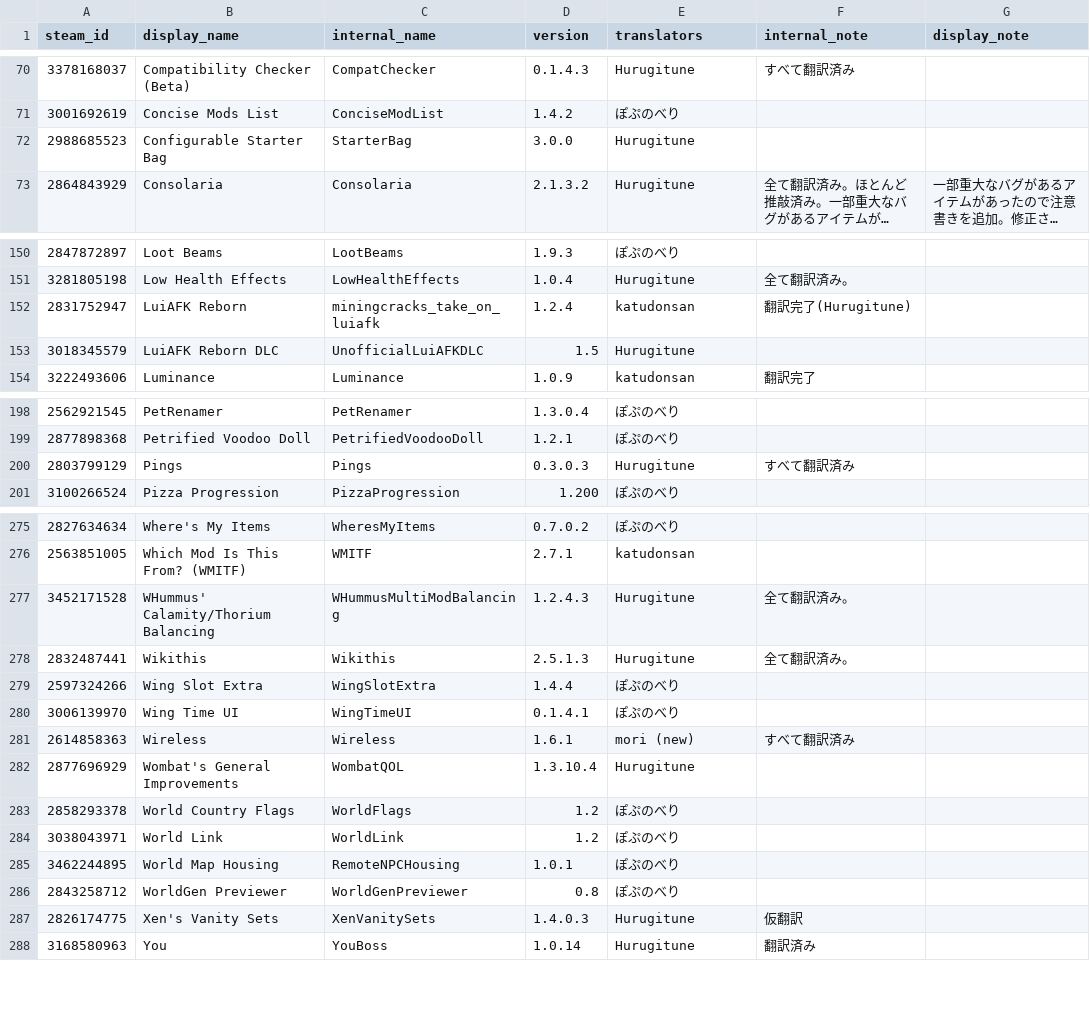
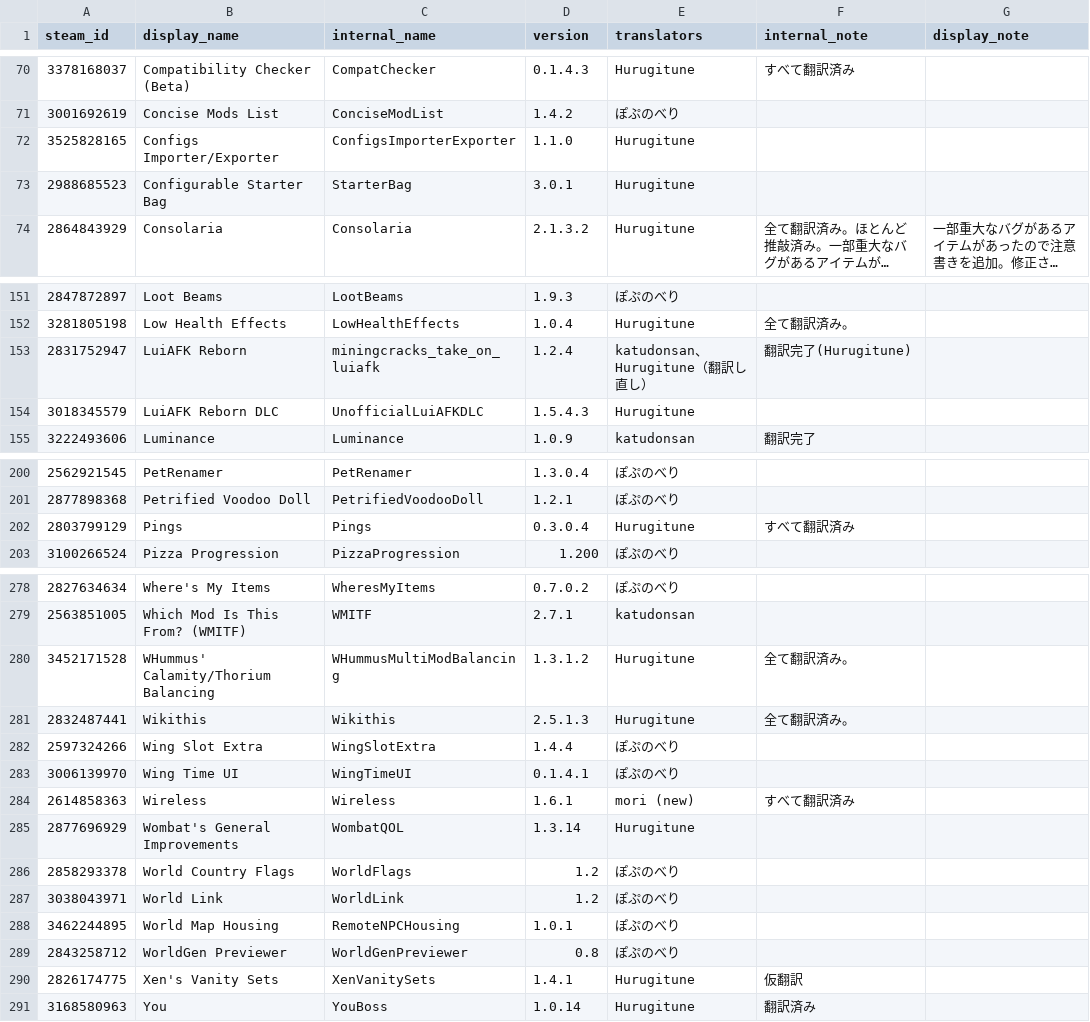
Before and after one commit to eva828/TMLHonyaku, a CSV file: TranslatedMods.csv, drawn as a sheet; only a part is shown, gaps mark what is left out; long unchanged cells end in …; addresses are those after the commit; the diff covers the shown part only; the diff names each change by its address in the sheet, - before the commit and + after, or states it on an @@ line.

```diff
--- a/TranslatedMods.csv
+++ b/TranslatedMods.csv
+row 72: 3525828165 | Configs Importer/Exporter | ConfigsImporterExporter | 1.1.0 | Hurugitune
-D73 (version): 3.0.0
+D73 (version): 3.0.1
-E153 (translators): katudonsan
+E153 (translators): katudonsan、Hurugitune（翻訳し直し）
-D154 (version): 1.5
+D154 (version): 1.5.4.3
-D202 (version): 0.3.0.3
+D202 (version): 0.3.0.4
-D280 (version): 1.2.4.3
+D280 (version): 1.3.1.2
-D285 (version): 1.3.10.4
+D285 (version): 1.3.14
-D290 (version): 1.4.0.3
+D290 (version): 1.4.1
```
Also changed, not shown: 2 added rows and 24 edited cells elsewhere in this file, 17 other files.
